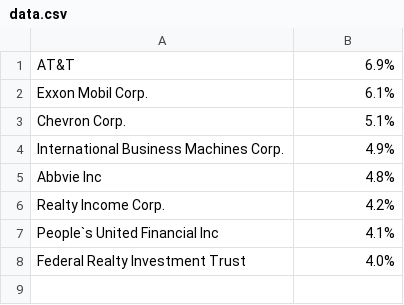
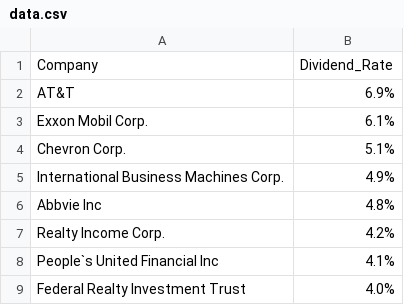
Before and after one commit to gokulac/top-dividend-stocks, a CSV file: data.csv, drawn as a sheet.

```diff
--- a/data.csv
+++ b/data.csv
@@ -1 +1,2 @@
+Company,Dividend_Rate
 AT&T,6.9%
```
Also changed, not shown: 1 other file.
